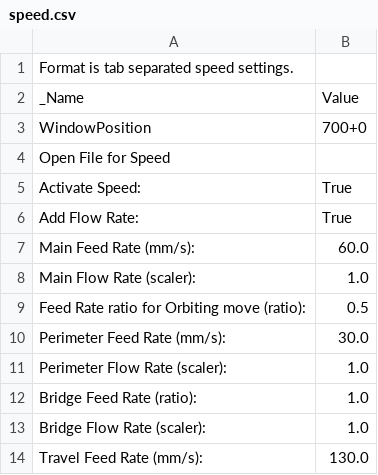
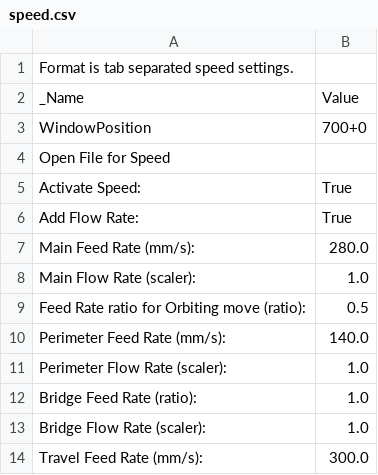
Before and after one commit to jmil/SFACT, a CSV file: sfact_profiles/profiles/extrusion/PLA/speed.csv, drawn as a sheet.

```diff
--- a/sfact_profiles/profiles/extrusion/PLA/speed.csv
+++ b/sfact_profiles/profiles/extrusion/PLA/speed.csv
@@ -6,6 +6,6 @@ Activate Speed:	True
 Add Flow Rate:	True
-Main Feed Rate (mm/s):	60.0
+Main Feed Rate (mm/s):	280.0
 Main Flow Rate  (scaler):	1.0
 Feed Rate ratio for Orbiting move (ratio):	0.5
-Perimeter Feed Rate (mm/s):	30.0
+Perimeter Feed Rate (mm/s):	140.0
 Perimeter Flow Rate (scaler):	1.0
@@ -13,2 +13,2 @@ Bridge Feed Rate (ratio):	1.0
 Bridge Flow Rate (scaler):	1.0
-Travel Feed Rate (mm/s):	130.0
+Travel Feed Rate (mm/s):	300.0
```
Also changed, not shown: sfact_profiles/profiles/extrusion/PLA/skeinforge_craft.csv.
